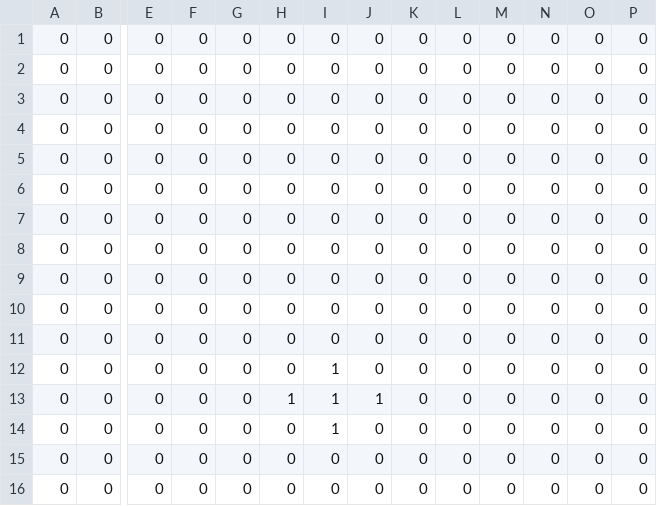
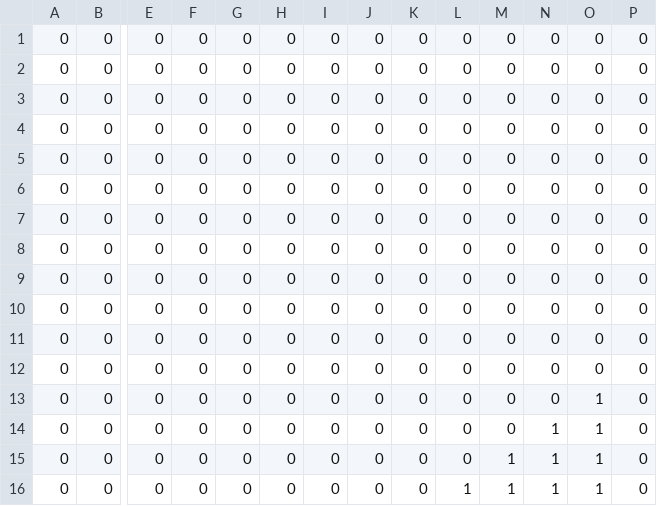
Before and after one commit to DHBW-HDH-Team-HimbeerPi/raspberry-cementary, a CSV file: sidescroller/sprites/map1.csv, drawn as a sheet; only a part is shown, gaps mark what is left out; removed rows and columns are numbered as before the commit, all else as after; rows hold the shown columns only; the diff names each change by its address in the sheet, - before the commit and + after, or states it on an @@ line.

Commit message:
sprite fixes and out of bounds ass

```diff
--- a/sidescroller/sprites/map1.csv
+++ b/sidescroller/sprites/map1.csv
-row 12: 0 | 0 | 0 | 0 | 0 | 0 | 1 | 0 | 0 | 0 | 0 | 0 | 0 | 0
-row 13: 0 | 0 | 0 | 0 | 0 | 1 | 1 | 1 | 0 | 0 | 0 | 0 | 0 | 0
-row 14: 0 | 0 | 0 | 0 | 0 | 0 | 1 | 0 | 0 | 0 | 0 | 0 | 0 | 0
-O13: 0
+O13: 1
+row 14: 0 | 0 | 0 | 0 | 0 | 0 | 0 | 0 | 0 | 0 | 0 | 1 | 1 | 0
+row 15: 0 | 0 | 0 | 0 | 0 | 0 | 0 | 0 | 0 | 0 | 1 | 1 | 1 | 0
+row 16: 0 | 0 | 0 | 0 | 0 | 0 | 0 | 0 | 0 | 1 | 1 | 1 | 1 | 0
```
Also changed, not shown: 6 other files.
